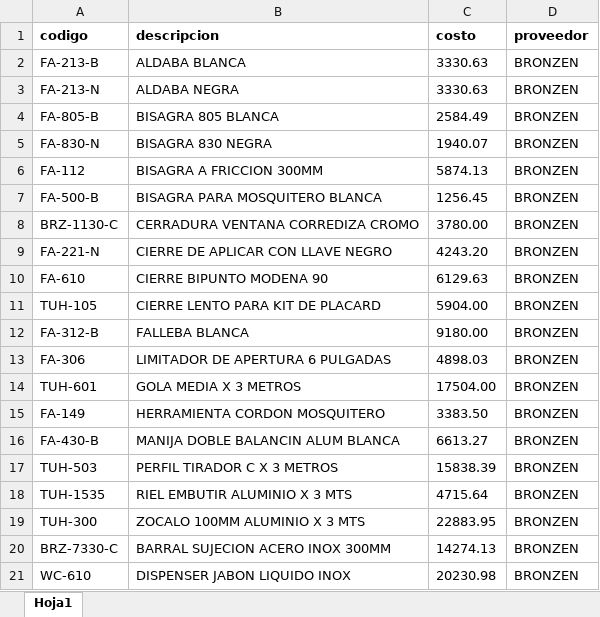
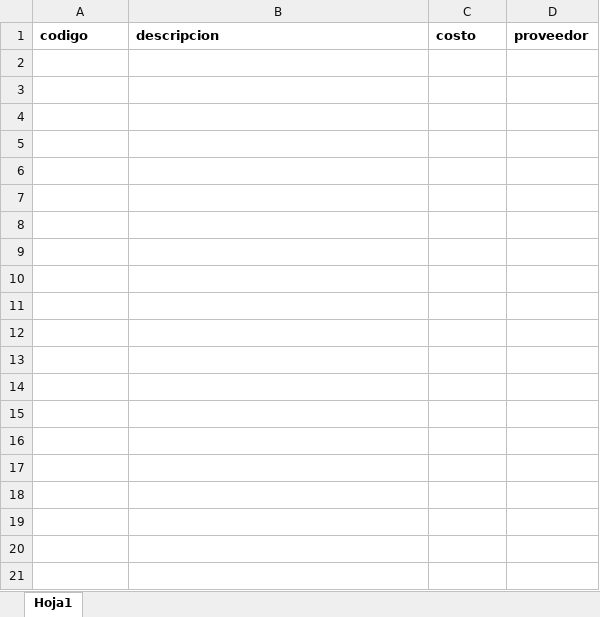
Before and after one commit to emr144/HerrajesContable, an Excel workbook: lista_precios.xlsx, sheet Hoja1, drawn as a sheet; only a part is shown; values as stored, in another font and other column widths than the file's, no borders; the diff covers the shown part only; the diff names each change by its address in the sheet, - before the commit and + after, or states it on an @@ line.

```diff
--- a/lista_precios.xlsx (sheet Hoja1)
+++ b/lista_precios.xlsx (sheet Hoja1)
-row 2: FA-213-B | ALDABA BLANCA | 3330.63 | BRONZEN
-row 3: FA-213-N | ALDABA NEGRA | 3330.63 | BRONZEN
-row 4: FA-805-B | BISAGRA 805 BLANCA | 2584.49 | BRONZEN
-row 5: FA-830-N | BISAGRA 830 NEGRA | 1940.07 | BRONZEN
-row 6: FA-112 | BISAGRA A FRICCION 300MM | 5874.13 | BRONZEN
-row 7: FA-500-B | BISAGRA PARA MOSQUITERO BLANCA | 1256.45 | BRONZEN
-row 8: BRZ-1130-C | CERRADURA VENTANA CORREDIZA CROMO | 3780.00 | BRONZEN
-row 9: FA-221-N | CIERRE DE APLICAR CON LLAVE NEGRO | 4243.20 | BRONZEN
-row 10: FA-610 | CIERRE BIPUNTO MODENA 90 | 6129.63 | BRONZEN
-row 11: TUH-105 | CIERRE LENTO PARA KIT DE PLACARD | 5904.00 | BRONZEN
-row 12: FA-312-B | FALLEBA BLANCA | 9180.00 | BRONZEN
-row 13: FA-306 | LIMITADOR DE APERTURA 6 PULGADAS | 4898.03 | BRONZEN
-row 14: TUH-601 | GOLA MEDIA X 3 METROS | 17504.00 | BRONZEN
-row 15: FA-149 | HERRAMIENTA CORDON MOSQUITERO | 3383.50 | BRONZEN
-row 16: FA-430-B | MANIJA DOBLE BALANCIN ALUM BLANCA | 6613.27 | BRONZEN
-row 17: TUH-503 | PERFIL TIRADOR C X 3 METROS | 15838.39 | BRONZEN
-row 18: TUH-1535 | RIEL EMBUTIR ALUMINIO X 3 MTS | 4715.64 | BRONZEN
-row 19: TUH-300 | ZOCALO 100MM ALUMINIO X 3 MTS | 22883.95 | BRONZEN
-row 20: BRZ-7330-C | BARRAL SUJECION ACERO INOX 300MM | 14274.13 | BRONZEN
-row 21: WC-610 | DISPENSER JABON LIQUIDO INOX | 20230.98 | BRONZEN
```
Also changed, not shown: 30 removed rows elsewhere in this sheet, 9 other files.
